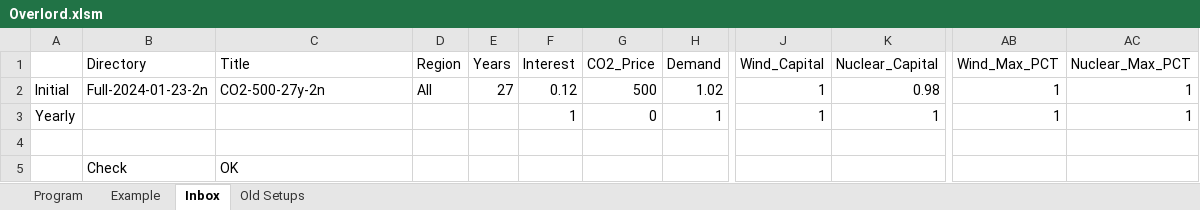
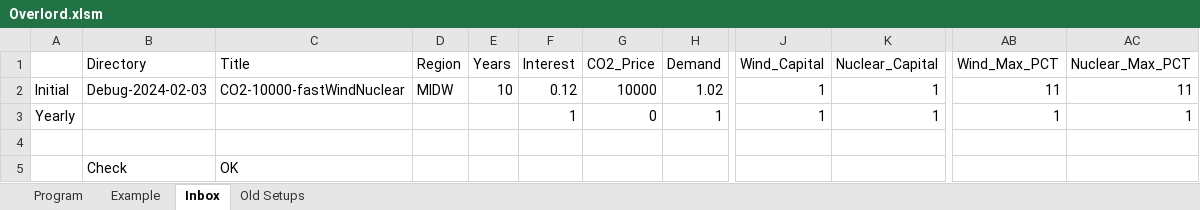
Before and after one commit to renaldinE/Optimize, an Excel workbook: Macro/Overlord.xlsm, sheet Inbox, drawn as a sheet; only a part is shown, gaps mark what is left out; values as stored, in another font and other column widths than the file's, no borders; the diff names each change by its address in the sheet, - before the commit and + after, or states it on an @@ line.

Commit message:
Finally, fixed bug where first year total MWh was larger than demand.  Last bug was that I needed to divide excess_nrgs by sample_years.  Also added more debug features.  Made DataFrame access of form xyz.at[x, y] instead of xyz[x].loc[y].

```diff
--- a/Macro/Overlord.xlsm (sheet Inbox)
+++ b/Macro/Overlord.xlsm (sheet Inbox)
-B2 (Directory): Full-2024-01-23-2n
+B2 (Directory): Debug-2024-02-03
-C2 (Title): CO2-500-27y-2n
+C2 (Title): CO2-10000-fastWindNuclear
-D2 (Region): All
+D2 (Region): MIDW
-E2 (Years): 27
+E2 (Years): 10
-G2 (CO2_Price): 500
+G2 (CO2_Price): 10000
-K2 (Nuclear_Capital): 0.98
+K2 (Nuclear_Capital): 1
-AB2 (Wind_Max_PCT): 1
+AB2 (Wind_Max_PCT): 11
-AC2 (Nuclear_Max_PCT): 1
+AC2 (Nuclear_Max_PCT): 11
```
Also changed, not shown: sheet Program, 2 other files.
